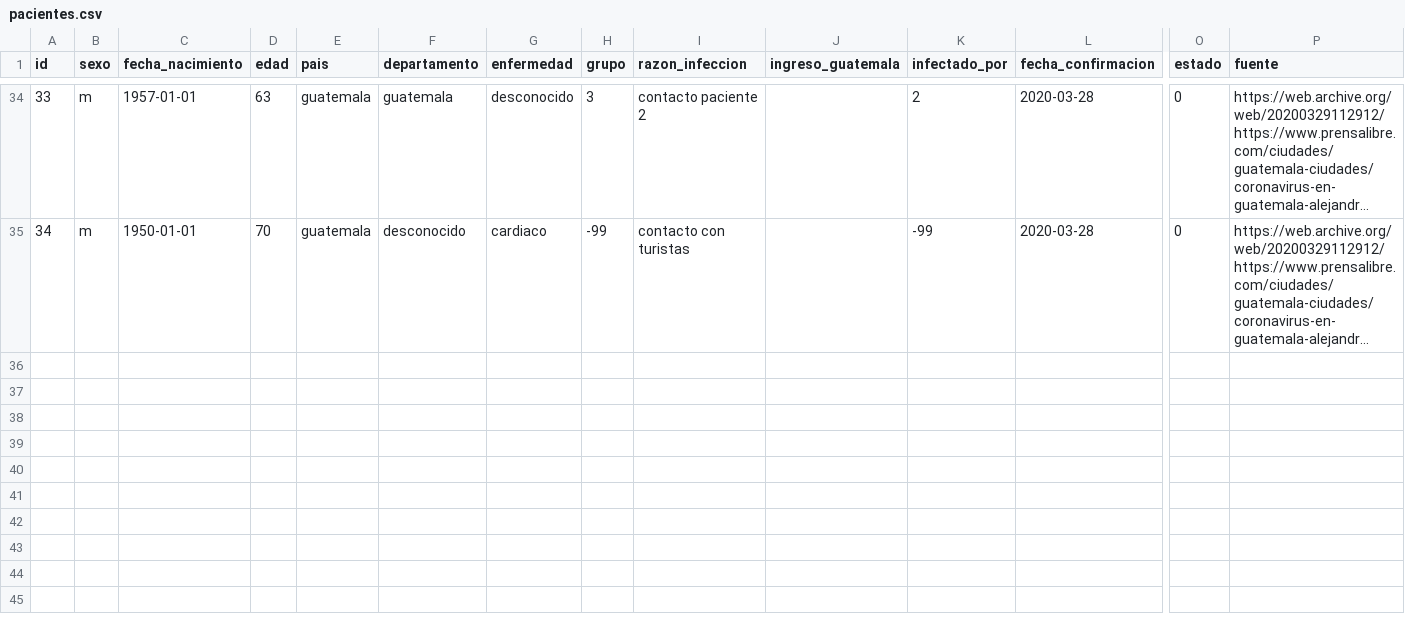
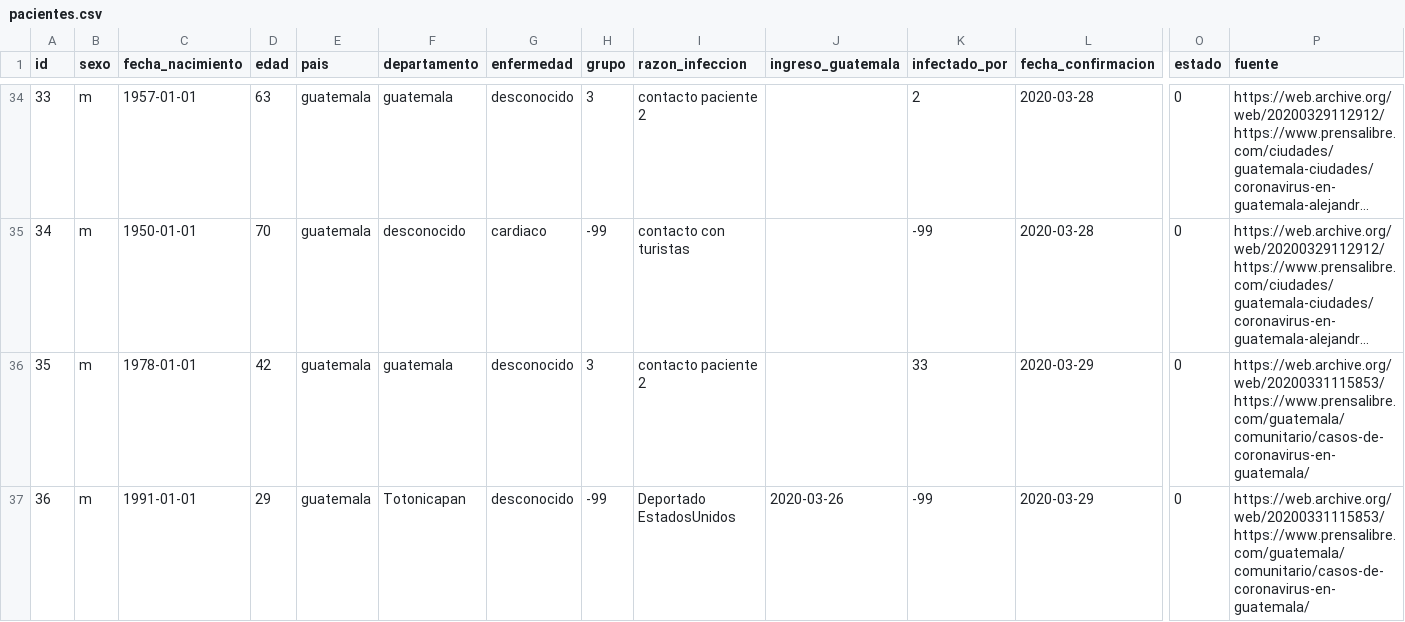
Before and after one commit to ncovgt2020/ncovgt2020, a CSV file: data/pacientes.csv, drawn as a sheet; only a part is shown, gaps mark what is left out; long unchanged cells end in …; rows hold the shown columns only; the diff names each change by its address in the sheet, - before the commit and + after, or states it on an @@ line.

```diff
--- a/data/pacientes.csv
+++ b/data/pacientes.csv
+row 36: 35 | m | 1978-01-01 | 42 | guatemala | guatemala | desconocido | 3 | contacto paciente 2 |  | 33 | 2020-03-29 | 0 | https://web.archive.org/web/20200331115853/https://www.prensalibre.com/guatemala/comunitario/casos-de-coronavirus-en-guatemala/
+row 37: 36 | m | 1991-01-01 | 29 | guatemala | Totonicapan | desconocido | -99 | Deportado EstadosUnidos | 2020-03-26 | -99 | 2020-03-29 | 0 | https://web.archive.org/web/20200331115853/https://www.prensalibre.com/guatemala/comunitario/casos-de-coronavirus-en-guatemala/
```
Also changed, not shown: 4 other files.
